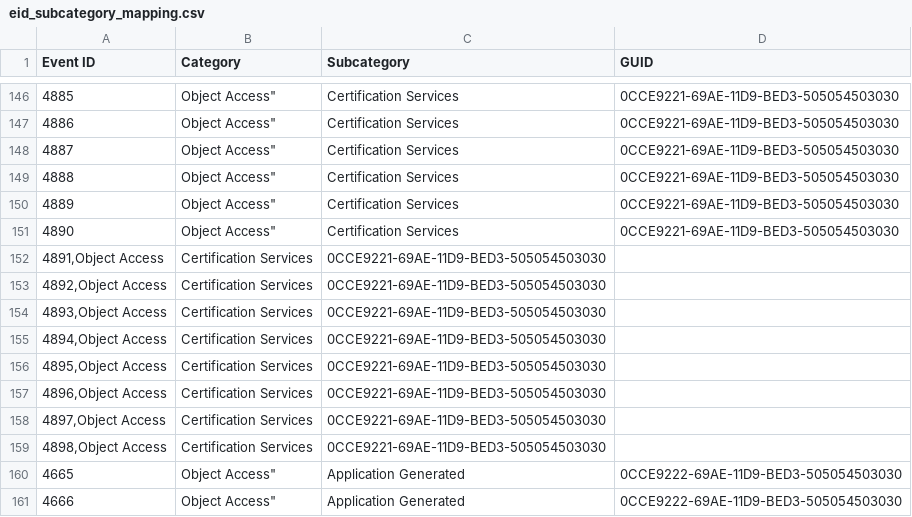
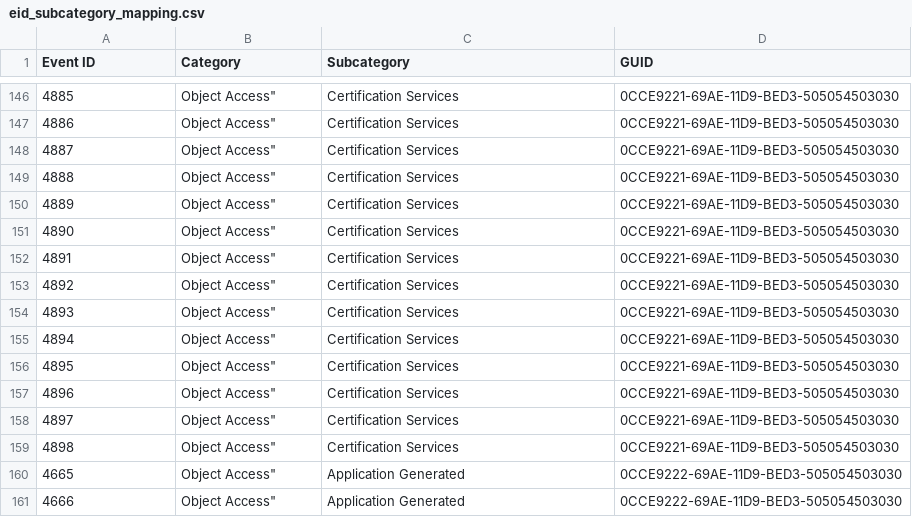
Before and after one commit to Hiroto-Kobayashi-30/Windows-Event-Log-Analyzer, a CSV file: config/eid_subcategory_mapping.csv, drawn as a sheet; only a part is shown, gaps mark what is left out.

Commit message:
update csv

```diff
--- a/config/eid_subcategory_mapping.csv
+++ b/config/eid_subcategory_mapping.csv
@@ -151,10 +151,10 @@
 "4890",Object Access","Certification Services","0CCE9221-69AE-11D9-BED3-505054503030"
-"4891,Object Access","Certification Services","0CCE9221-69AE-11D9-BED3-505054503030"
-"4892,Object Access","Certification Services","0CCE9221-69AE-11D9-BED3-505054503030"
-"4893,Object Access","Certification Services","0CCE9221-69AE-11D9-BED3-505054503030"
-"4894,Object Access","Certification Services","0CCE9221-69AE-11D9-BED3-505054503030"
-"4895,Object Access","Certification Services","0CCE9221-69AE-11D9-BED3-505054503030"
-"4896,Object Access","Certification Services","0CCE9221-69AE-11D9-BED3-505054503030"
-"4897,Object Access","Certification Services","0CCE9221-69AE-11D9-BED3-505054503030"
-"4898,Object Access","Certification Services","0CCE9221-69AE-11D9-BED3-505054503030"
+"4891",Object Access","Certification Services","0CCE9221-69AE-11D9-BED3-505054503030"
+"4892",Object Access","Certification Services","0CCE9221-69AE-11D9-BED3-505054503030"
+"4893",Object Access","Certification Services","0CCE9221-69AE-11D9-BED3-505054503030"
+"4894",Object Access","Certification Services","0CCE9221-69AE-11D9-BED3-505054503030"
+"4895",Object Access","Certification Services","0CCE9221-69AE-11D9-BED3-505054503030"
+"4896",Object Access","Certification Services","0CCE9221-69AE-11D9-BED3-505054503030"
+"4897",Object Access","Certification Services","0CCE9221-69AE-11D9-BED3-505054503030"
+"4898",Object Access","Certification Services","0CCE9221-69AE-11D9-BED3-505054503030"
 "4665",Object Access","Application Generated","0CCE9222-69AE-11D9-BED3-505054503030"
```
